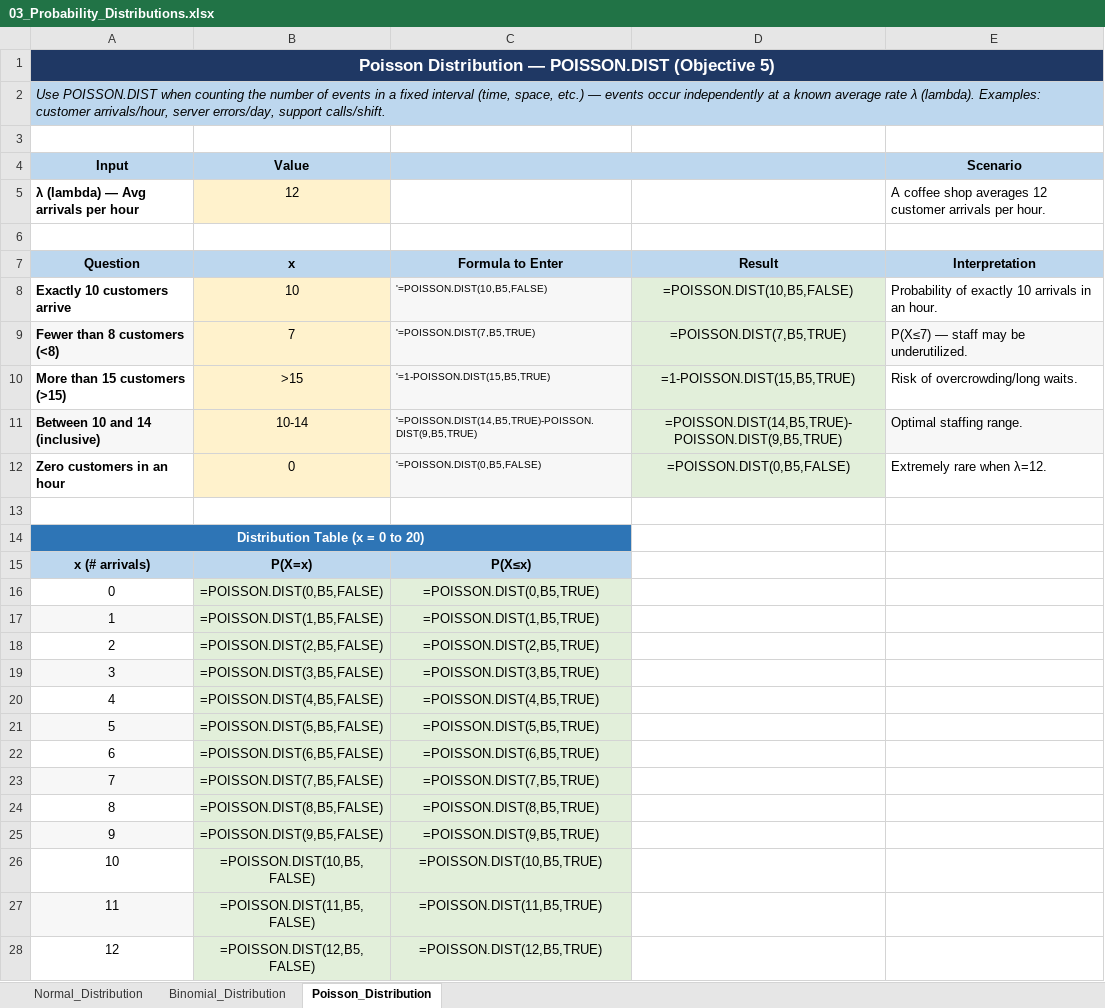
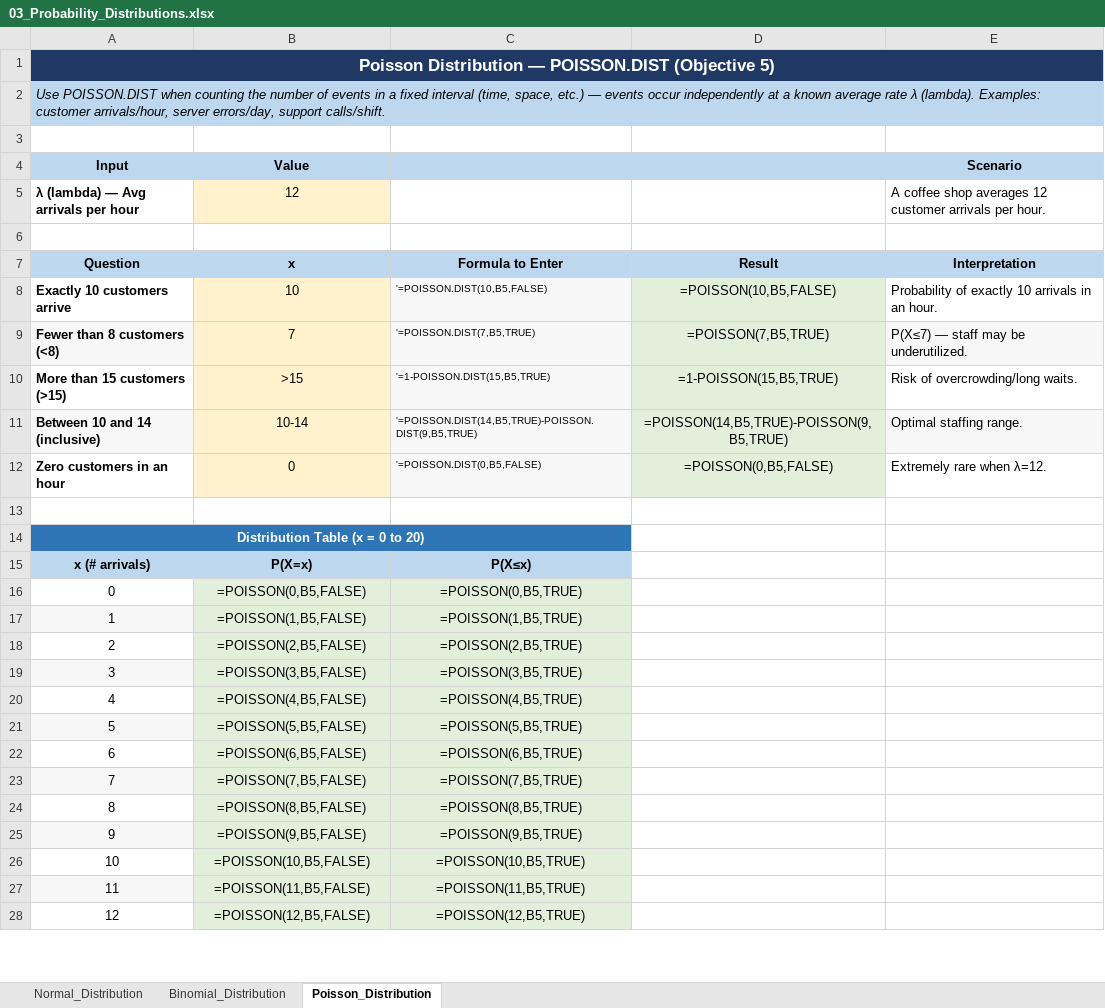
Before and after one commit to jjasser87/dtaexcel, an Excel workbook: rFLA300/chapter-12/03_Probability_Distributions.xlsx, sheet Poisson_Distribution, drawn as a sheet; only a part is shown; values as stored, in another font and other column widths than the file's, no borders; formulas without a stored value are shown as written; the diff covers the shown part only; the diff names each change by its address in the sheet, - before the commit and + after, or states it on an @@ line.

Commit message:
Fix #NAME? errors: replace dot-notation functions with compatible equivalents in 03_Probability_Distributions.xlsx

```diff
--- a/rFLA300/chapter-12/03_Probability_Distributions.xlsx (sheet Poisson_Distribution)
+++ b/rFLA300/chapter-12/03_Probability_Distributions.xlsx (sheet Poisson_Distribution)
-D8: =POISSON.DIST(10,B5,FALSE)
+D8: =POISSON(10,B5,FALSE)
-D9: =POISSON.DIST(7,B5,TRUE)
+D9: =POISSON(7,B5,TRUE)
-D10: =1-POISSON.DIST(15,B5,TRUE)
+D10: =1-POISSON(15,B5,TRUE)
-D11: =POISSON.DIST(14,B5,TRUE)-POISSON.DIST(9,B5,TRUE)
+D11: =POISSON(14,B5,TRUE)-POISSON(9,B5,TRUE)
-D12: =POISSON.DIST(0,B5,FALSE)
+D12: =POISSON(0,B5,FALSE)
-B16 (Value): =POISSON.DIST(0,B5,FALSE)
+B16 (Value): =POISSON(0,B5,FALSE)
-C16: =POISSON.DIST(0,B5,TRUE)
+C16: =POISSON(0,B5,TRUE)
-B17 (Value): =POISSON.DIST(1,B5,FALSE)
+B17 (Value): =POISSON(1,B5,FALSE)
-C17: =POISSON.DIST(1,B5,TRUE)
+C17: =POISSON(1,B5,TRUE)
-B18 (Value): =POISSON.DIST(2,B5,FALSE)
+B18 (Value): =POISSON(2,B5,FALSE)
-C18: =POISSON.DIST(2,B5,TRUE)
+C18: =POISSON(2,B5,TRUE)
-B19 (Value): =POISSON.DIST(3,B5,FALSE)
+B19 (Value): =POISSON(3,B5,FALSE)
-C19: =POISSON.DIST(3,B5,TRUE)
+C19: =POISSON(3,B5,TRUE)
-B20 (Value): =POISSON.DIST(4,B5,FALSE)
+B20 (Value): =POISSON(4,B5,FALSE)
-C20: =POISSON.DIST(4,B5,TRUE)
+C20: =POISSON(4,B5,TRUE)
-B21 (Value): =POISSON.DIST(5,B5,FALSE)
+B21 (Value): =POISSON(5,B5,FALSE)
-C21: =POISSON.DIST(5,B5,TRUE)
+C21: =POISSON(5,B5,TRUE)
-B22 (Value): =POISSON.DIST(6,B5,FALSE)
+B22 (Value): =POISSON(6,B5,FALSE)
-C22: =POISSON.DIST(6,B5,TRUE)
+C22: =POISSON(6,B5,TRUE)
-B23 (Value): =POISSON.DIST(7,B5,FALSE)
+B23 (Value): =POISSON(7,B5,FALSE)
-C23: =POISSON.DIST(7,B5,TRUE)
+C23: =POISSON(7,B5,TRUE)
-B24 (Value): =POISSON.DIST(8,B5,FALSE)
+B24 (Value): =POISSON(8,B5,FALSE)
-C24: =POISSON.DIST(8,B5,TRUE)
+C24: =POISSON(8,B5,TRUE)
-B25 (Value): =POISSON.DIST(9,B5,FALSE)
+B25 (Value): =POISSON(9,B5,FALSE)
-C25: =POISSON.DIST(9,B5,TRUE)
+C25: =POISSON(9,B5,TRUE)
-B26 (Value): =POISSON.DIST(10,B5,FALSE)
+B26 (Value): =POISSON(10,B5,FALSE)
-C26: =POISSON.DIST(10,B5,TRUE)
+C26: =POISSON(10,B5,TRUE)
-B27 (Value): =POISSON.DIST(11,B5,FALSE)
+B27 (Value): =POISSON(11,B5,FALSE)
-C27: =POISSON.DIST(11,B5,TRUE)
+C27: =POISSON(11,B5,TRUE)
-B28 (Value): =POISSON.DIST(12,B5,FALSE)
+B28 (Value): =POISSON(12,B5,FALSE)
-C28: =POISSON.DIST(12,B5,TRUE)
+C28: =POISSON(12,B5,TRUE)
```
Also changed, not shown: 16 edited cells elsewhere in this sheet, sheet Binomial_Distribution, sheet Normal_Distribution.
